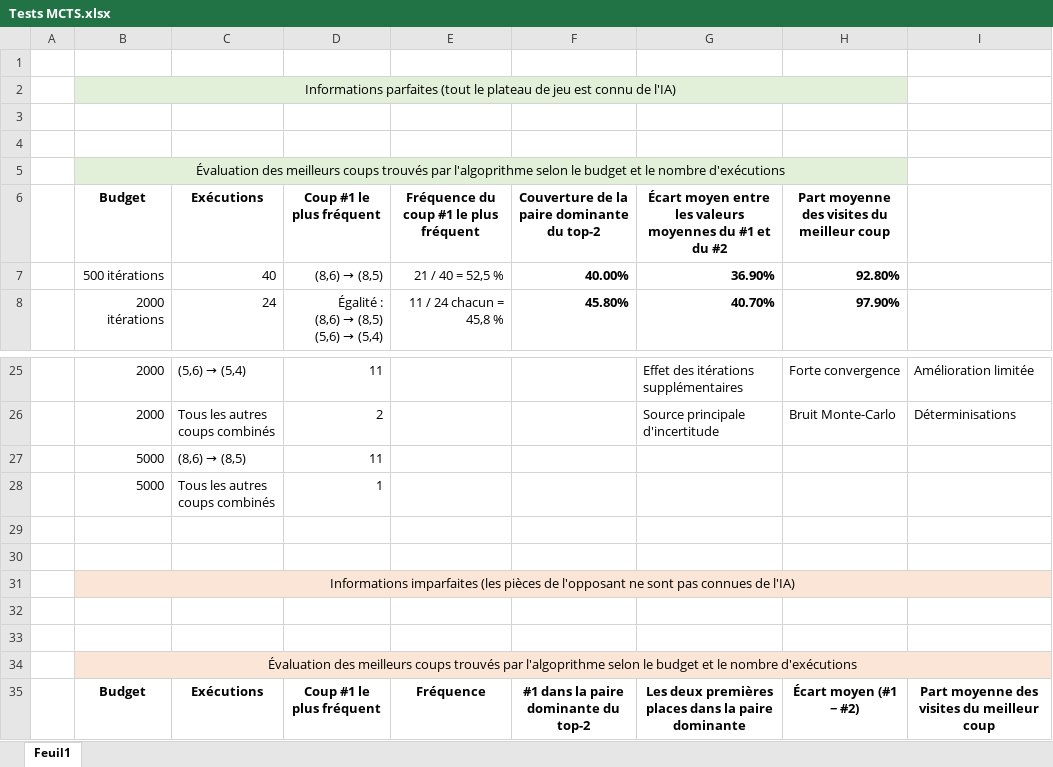
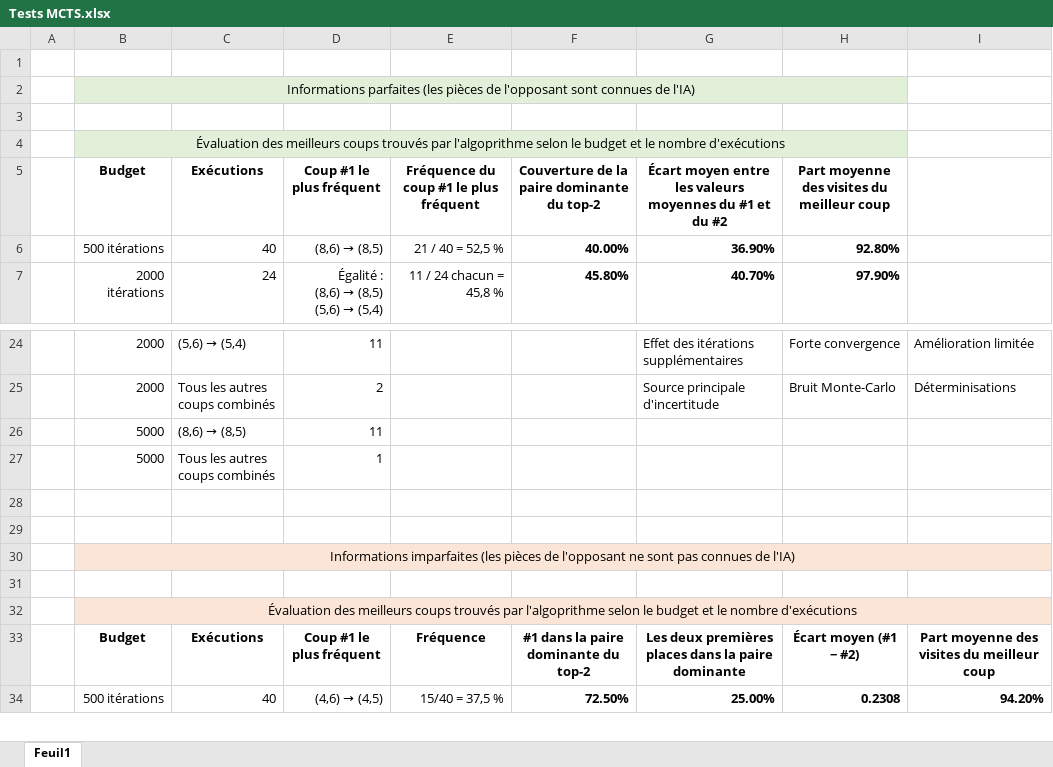
Before and after one commit to Icarium17/L-Attaque, an Excel workbook: src/serveur/1 - CONSERVER/Tests MCTS.xlsx, sheet Feuil1, drawn as a sheet; only a part is shown, gaps mark what is left out; the shorter side is filled out with more unchanged rows; values as stored, in another font and other column widths than the file's, no borders; table styles not drawn; the diff names each change by its address in the sheet, - before the commit and + after, or states it on an @@ line.

```diff
--- a/src/serveur/1 - CONSERVER/Tests MCTS.xlsx (sheet Feuil1)
+++ b/src/serveur/1 - CONSERVER/Tests MCTS.xlsx (sheet Feuil1)
-B2: Informations parfaites (tout le plateau de jeu est connu de l'IA)
+B2: Informations parfaites (les pièces de l'opposant sont connues de l'IA)
-row 3: (empty)
-row 32: (empty)
```
Also changed, not shown: 6 other files.
